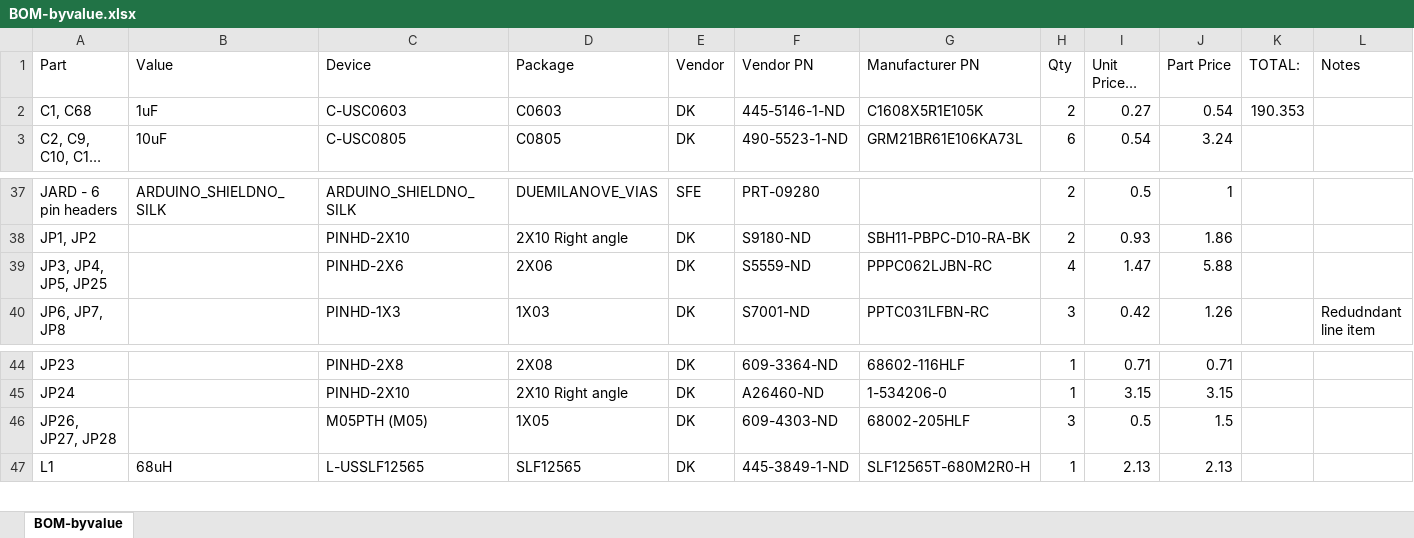
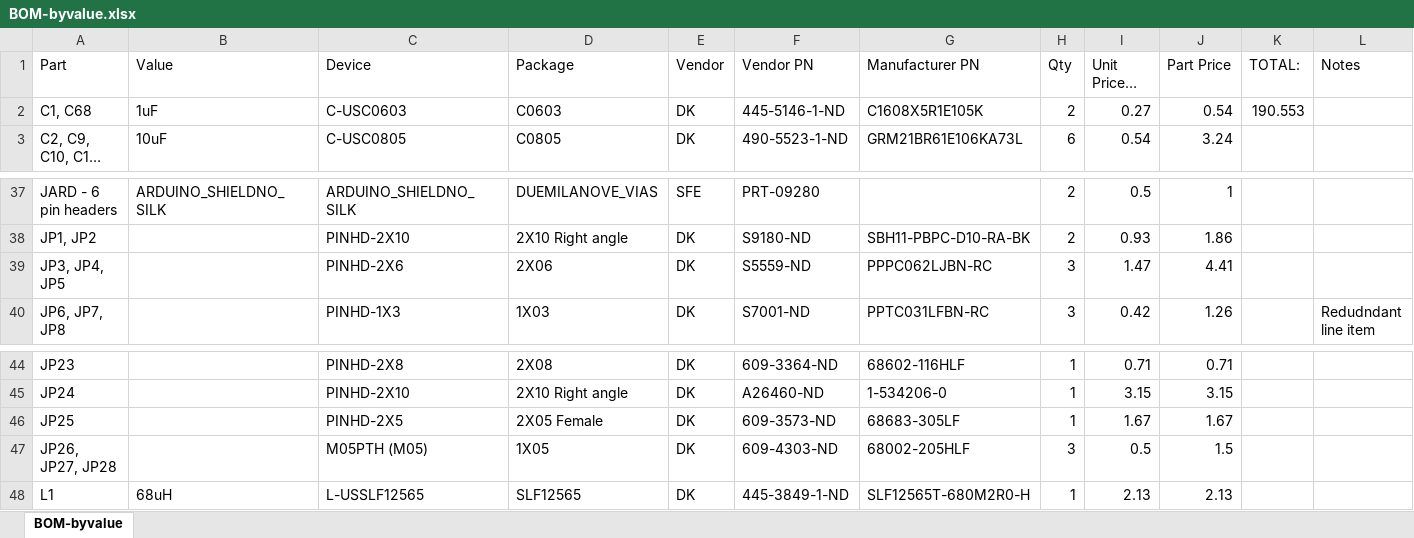
Before and after one commit to jbaker0428/Unified-Robotics-Development-Board, an Excel workbook: Documentation/BOM-byvalue.xlsx, sheet BOM-byvalue, drawn as a sheet; only a part is shown, gaps mark what is left out; long unchanged cells end in …; values as stored, in another font and other column widths than the file's, no borders; the diff names each change by its address in the sheet, - before the commit and + after, or states it on an @@ line.

```diff
--- a/Documentation/BOM-byvalue.xlsx (sheet BOM-byvalue)
+++ b/Documentation/BOM-byvalue.xlsx (sheet BOM-byvalue)
-K2 (TOTAL:): 190.353
+K2 (TOTAL:): 190.553
-A39 (Part): JP3, JP4, JP5, JP25
+A39 (Part): JP3, JP4, JP5
-H39 (Qty): 4
+H39 (Qty): 3
-J39 (Part Price): 5.88
+J39 (Part Price): 4.41
+row 46: JP25 |  | PINHD-2X5 | 2X05 Female | DK | 609-3573-ND | 68683-305LF | 1 | 1.67 | 1.67
```
Also changed, not shown: 2 other files.
